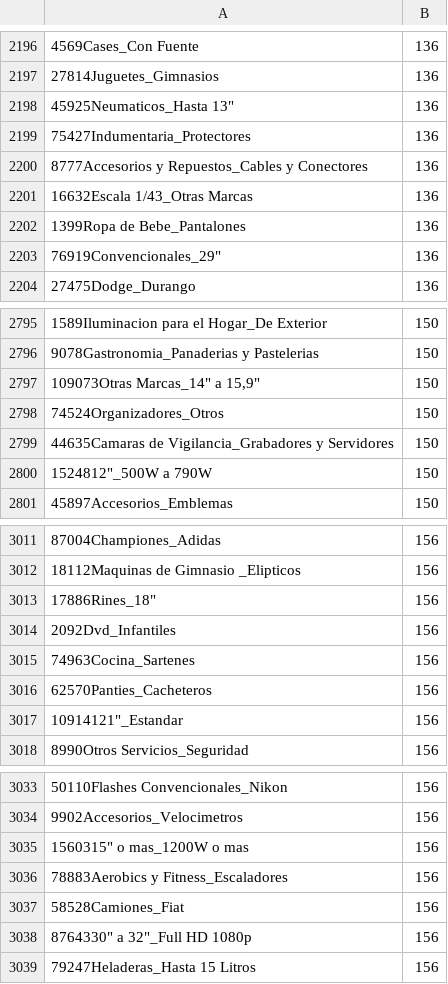
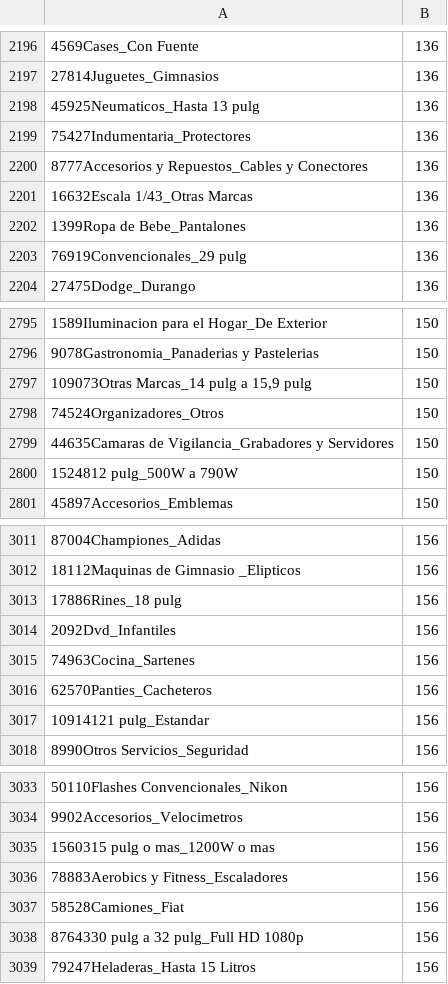
Before and after one commit to libersperanza/tesis-unsl, a CSV file: test_data/categs.csv, drawn as a sheet; only a part is shown, gaps mark what is left out; the diff covers the shown part only.

```diff
--- a/test_data/categs.csv
+++ b/test_data/categs.csv
@@ -2197,3 +2197,3 @@
 27814Juguetes_Gimnasios;136
-45925Neumaticos_Hasta 13";136
+45925Neumaticos_Hasta 13 pulg;136
 75427Indumentaria_Protectores;136
@@ -2202,3 +2202,3 @@
 1399Ropa de Bebe_Pantalones;136
-76919Convencionales_29";136
+76919Convencionales_29 pulg;136
 27475Dodge_Durango;136
@@ -2796,6 +2796,6 @@
 9078Gastronomia_Panaderias y Pastelerias;150
-109073Otras Marcas_14" a 15,9";150
+109073Otras Marcas_14 pulg a 15,9 pulg;150
 74524Organizadores_Otros;150
 44635Camaras de Vigilancia_Grabadores y Servidores;150
-1524812"_500W a 790W;150
+1524812 pulg_500W a 790W;150
 45897Accesorios_Emblemas;150
@@ -3012,3 +3012,3 @@
 18112Maquinas de Gimnasio _Elipticos;156
-17886Rines_18";156
+17886Rines_18 pulg;156
 2092Dvd_Infantiles;156
@@ -3016,3 +3016,3 @@
 62570Panties_Cacheteros;156
-10914121"_Estandar;156
+10914121 pulg_Estandar;156
 8990Otros Servicios_Seguridad;156
@@ -3034,6 +3034,6 @@
 9902Accesorios_Velocimetros;156
-1560315" o mas_1200W o mas;156
+1560315 pulg o mas_1200W o mas;156
 78883Aerobics y Fitness_Escaladores;156
 58528Camiones_Fiat;156
-8764330" a 32"_Full HD 1080p;156
+8764330 pulg a 32 pulg_Full HD 1080p;156
 79247Heladeras_Hasta 15 Litros;156
```
Also changed, not shown: 171 edited cells elsewhere in this file, 2 other files.
